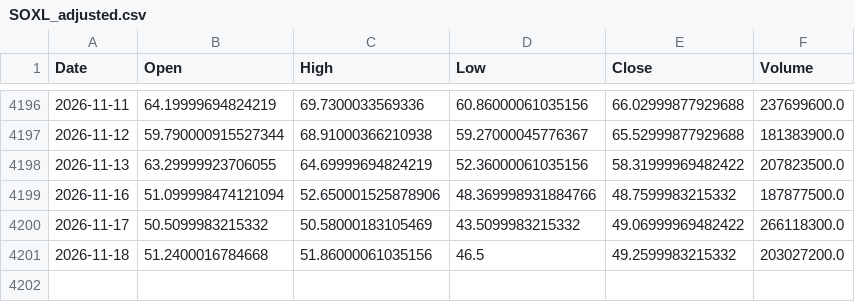
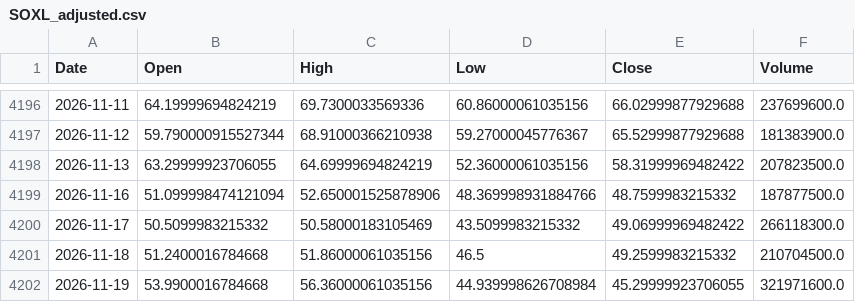
Before and after one commit to bgkoo1/soxl-v9-dashboard, a CSV file: SOXL_adjusted.csv, drawn as a sheet; only a part is shown, gaps mark what is left out.

```diff
--- a/SOXL_adjusted.csv
+++ b/SOXL_adjusted.csv
@@ -4200,2 +4200,3 @@ Date,Open,High,Low,Close,Volume
 2026-11-17,50.5099983215332,50.58000183105469,43.5099983215332,49.06999969482422,266118300.0
-2026-11-18,51.2400016784668,51.86000061035156,46.5,49.2599983215332,203027200.0
+2026-11-18,51.2400016784668,51.86000061035156,46.5,49.2599983215332,210704500.0
+2026-11-19,53.9900016784668,56.36000061035156,44.939998626708984,45.29999923706055,321971600.0
```
